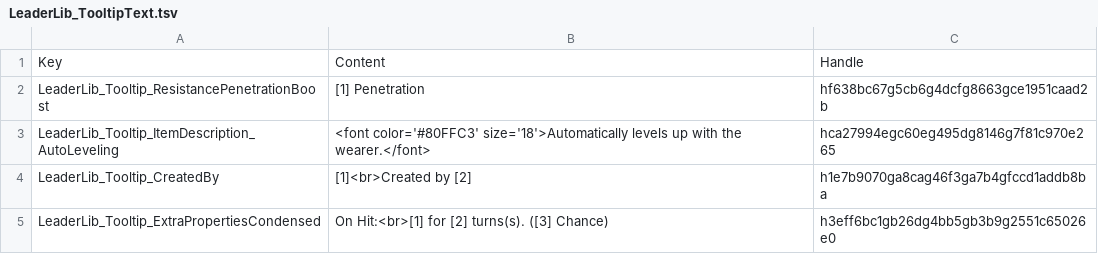
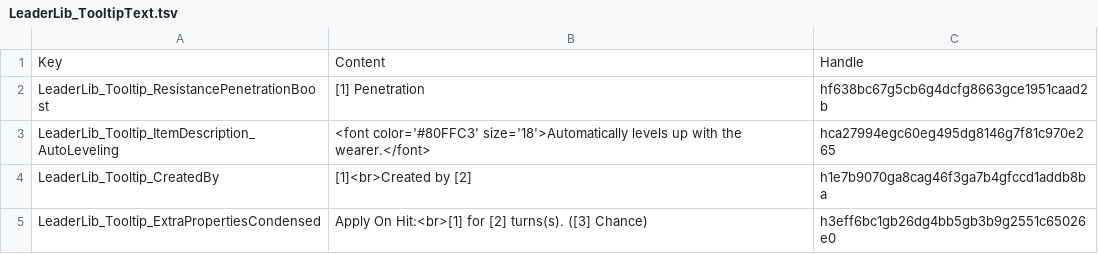
Before and after one commit to LaughingLeader-DOS2-Mods/LeaderLib, a TSV file: LocalKeys/LeaderLib_TooltipText.tsv, drawn as a sheet.

Commit message:
Tweaked "On Hit" text

```diff
--- a/LocalKeys/LeaderLib_TooltipText.tsv
+++ b/LocalKeys/LeaderLib_TooltipText.tsv
@@ -4,2 +4,2 @@ LeaderLib_Tooltip_ItemDescription_AutoLeveling	<font color='#80FFC3' size='18'>A
 LeaderLib_Tooltip_CreatedBy	[1]<br>Created by [2]	h1e7b9070ga8cag46f3ga7b4gfccd1addb8ba
-LeaderLib_Tooltip_ExtraPropertiesCondensed	On Hit:<br>[1] for [2] turns(s). ([3] Chance)	h3eff6bc1gb26dg4bb5gb3b9g2551c65026e0
+LeaderLib_Tooltip_ExtraPropertiesCondensed	Apply On Hit:<br>[1] for [2] turns(s). ([3] Chance)	h3eff6bc1gb26dg4bb5gb3b9g2551c65026e0
```
Also changed, not shown: 1 other file.
